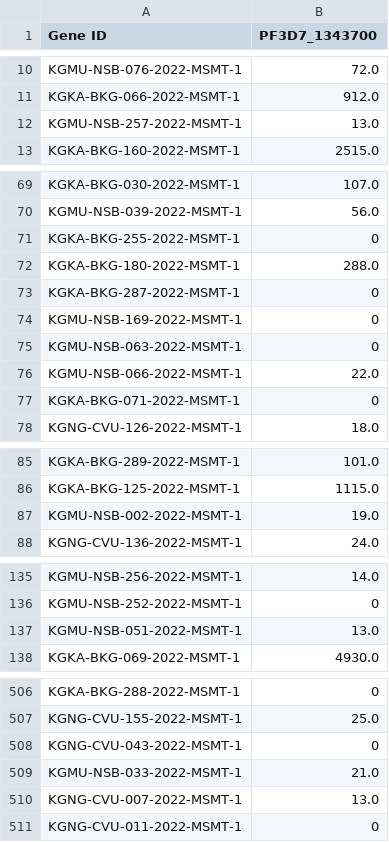
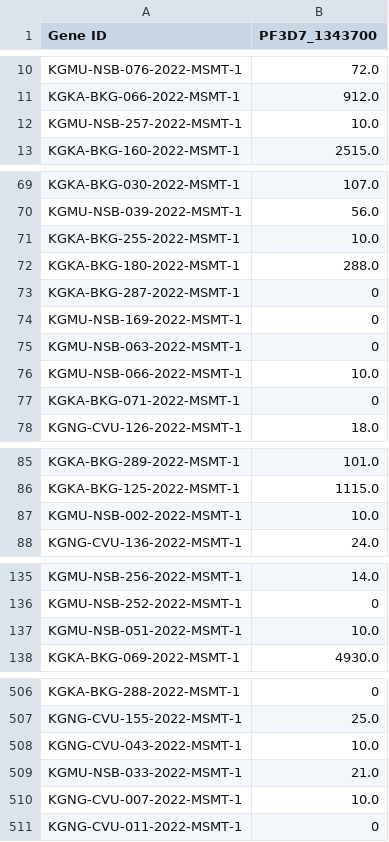
Before and after one commit to bailey-lab/msmt_dr_longitudinal_21-23, a CSV file: plot_noncanonical_k13/noncanonical_AA_tables/2022_AA_tables/coverage_AA_table.csv, drawn as a sheet; only a part is shown, gaps mark what is left out; the diff covers the shown part only.

```diff
--- a/plot_noncanonical_k13/noncanonical_AA_tables/2022_AA_tables/coverage_AA_table.csv
+++ b/plot_noncanonical_k13/noncanonical_AA_tables/2022_AA_tables/coverage_AA_table.csv
@@ -11,3 +11,3 @@ KGMU-NSB-076-2022-MSMT-1,72.0
 KGKA-BKG-066-2022-MSMT-1,912.0
-KGMU-NSB-257-2022-MSMT-1,13.0
+KGMU-NSB-257-2022-MSMT-1,10.0
 KGKA-BKG-160-2022-MSMT-1,2515.0
@@ -70,3 +70,3 @@ KGKA-BKG-030-2022-MSMT-1,107.0
 KGMU-NSB-039-2022-MSMT-1,56.0
-KGKA-BKG-255-2022-MSMT-1,0
+KGKA-BKG-255-2022-MSMT-1,10.0
 KGKA-BKG-180-2022-MSMT-1,288.0
@@ -75,3 +75,3 @@ KGMU-NSB-169-2022-MSMT-1,0
 KGMU-NSB-063-2022-MSMT-1,0
-KGMU-NSB-066-2022-MSMT-1,22.0
+KGMU-NSB-066-2022-MSMT-1,10.0
 KGKA-BKG-071-2022-MSMT-1,0
@@ -86,3 +86,3 @@ KGKA-BKG-289-2022-MSMT-1,101.0
 KGKA-BKG-125-2022-MSMT-1,1115.0
-KGMU-NSB-002-2022-MSMT-1,19.0
+KGMU-NSB-002-2022-MSMT-1,10.0
 KGNG-CVU-136-2022-MSMT-1,24.0
@@ -136,3 +136,3 @@ KGMU-NSB-256-2022-MSMT-1,14.0
 KGMU-NSB-252-2022-MSMT-1,0
-KGMU-NSB-051-2022-MSMT-1,13.0
+KGMU-NSB-051-2022-MSMT-1,10.0
 KGKA-BKG-069-2022-MSMT-1,4930.0
@@ -507,5 +507,5 @@ KGKA-BKG-288-2022-MSMT-1,0
 KGNG-CVU-155-2022-MSMT-1,25.0
-KGNG-CVU-043-2022-MSMT-1,0
+KGNG-CVU-043-2022-MSMT-1,10.0
 KGMU-NSB-033-2022-MSMT-1,21.0
-KGNG-CVU-007-2022-MSMT-1,13.0
+KGNG-CVU-007-2022-MSMT-1,10.0
 KGNG-CVU-011-2022-MSMT-1,0
```
Also changed, not shown: 6 edited cells elsewhere in this file, plot_noncanonical_k13/noncanonical_AA_tables/2021_AA_tables/coverage_AA_table.csv, plot_noncanonical_k13/noncanonical_AA_tables/2023_AA_tables/coverage_AA_table.csv, 15 other files.
